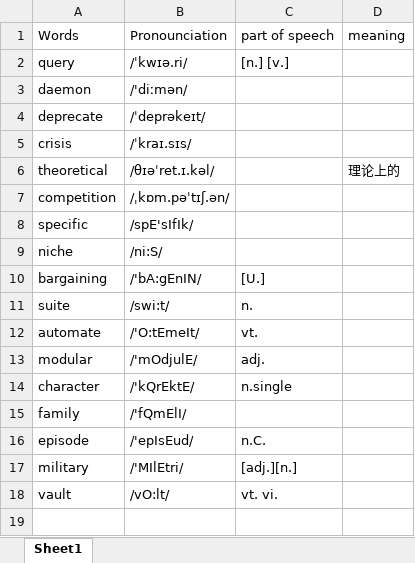
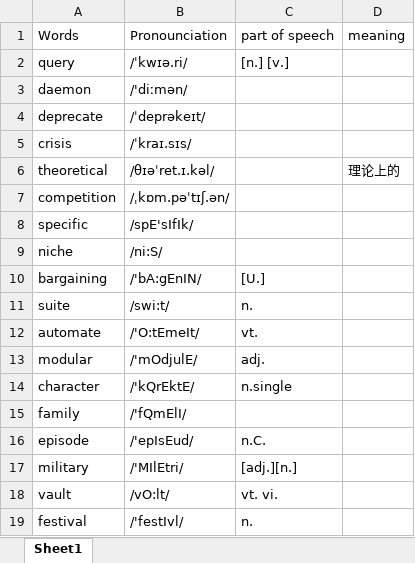
Before and after one commit to NicholasRabbit/English-Note, an Excel workbook: Words/Mispronounced words.xlsx, sheet Sheet1, drawn as a sheet; values as stored, in another font and other column widths than the file's, no borders; the diff names each change by its address in the sheet, - before the commit and + after, or states it on an @@ line.

```diff
--- a/Words/Mispronounced words.xlsx (sheet Sheet1)
+++ b/Words/Mispronounced words.xlsx (sheet Sheet1)
+row 19: festival | /'festIvl/ | n.
```
Also changed, not shown: 2 other files.
